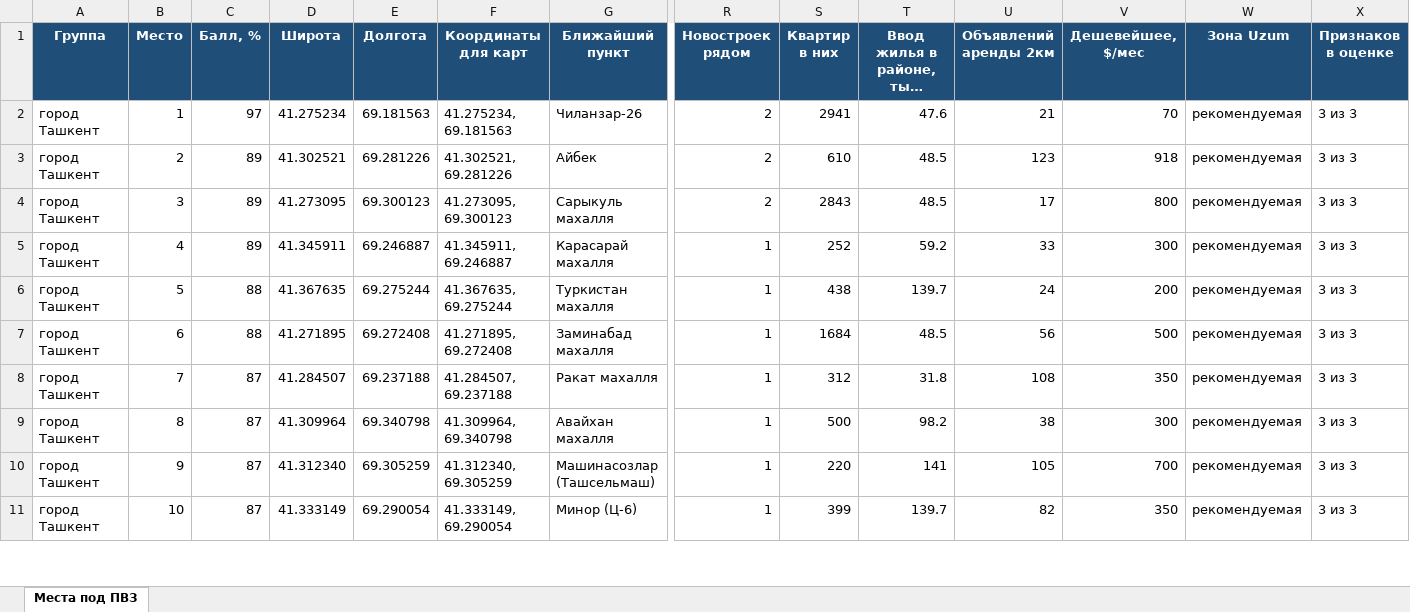
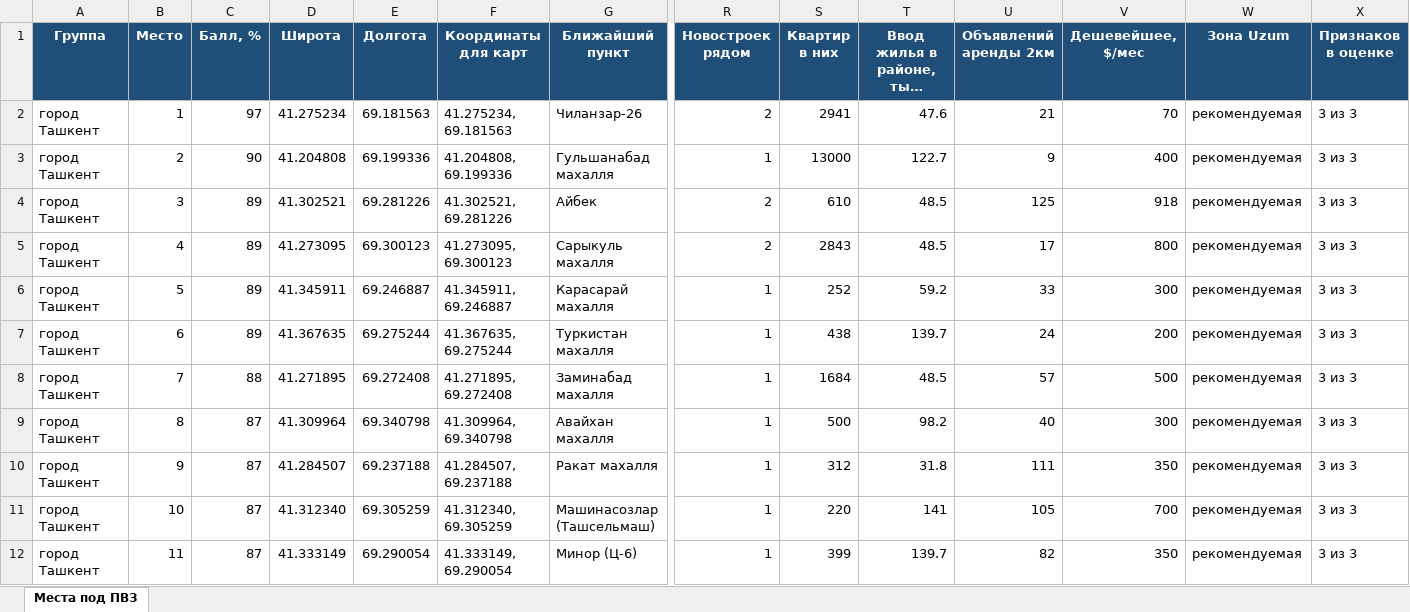
Before and after one commit to ivankorotaev777/map-, an Excel workbook: data/pvz_shortlist.xlsx, sheet Места под ПВЗ, drawn as a sheet; only a part is shown, gaps mark what is left out; long unchanged cells end in …; values as stored, in another font and other column widths than the file's, no borders; removed rows and columns are numbered as before the commit, all else as after; rows hold the shown columns only; the diff covers the shown part only; the diff names each change by its address in the sheet, - before the commit and + after, or states it on an @@ line.

```diff
--- a/data/pvz_shortlist.xlsx (sheet Места под ПВЗ)
+++ b/data/pvz_shortlist.xlsx (sheet Места под ПВЗ)
+row 3: город Ташкент | 2 | 90 | 41.204808 | 69.199336 | 41.204808, 69.199336 | Гульшанабад махалля | 1 | 13000 | 122.7 | 9 | 400 | рекомендуемая | 3 из 3
-B4 (Место): 2
+B4 (Место): 3
-U4 (Объявлений аренды 2км): 123
+U4 (Объявлений аренды 2км): 125
-B5 (Место): 3
+B5 (Место): 4
-B6 (Место): 4
+B6 (Место): 5
-B7 (Место): 5
+B7 (Место): 6
-C7 (Балл, %): 88
+C7 (Балл, %): 89
-B8 (Место): 6
+B8 (Место): 7
-U8 (Объявлений аренды 2км): 56
+U8 (Объявлений аренды 2км): 57
-row 8: город Ташкент | 7 | 87 | 41.284507 | 69.237188 | 41.284507, 69.237188 | Ракат махалля | 1 | 312 | 31.8 | 108 | 350 | рекомендуемая | 3 из 3
-U9 (Объявлений аренды 2км): 38
+U9 (Объявлений аренды 2км): 40
+row 10: город Ташкент | 9 | 87 | 41.284507 | 69.237188 | 41.284507, 69.237188 | Ракат махалля | 1 | 312 | 31.8 | 111 | 350 | рекомендуемая | 3 из 3
-B11 (Место): 9
+B11 (Место): 10
-B12 (Место): 10
+B12 (Место): 11
```
Also changed, not shown: 8 added rows, 9 removed rows and 140 edited cells elsewhere in this sheet, data/competitor_gaps.xlsx, data/zhk_registry.xlsx, 5 other files.
